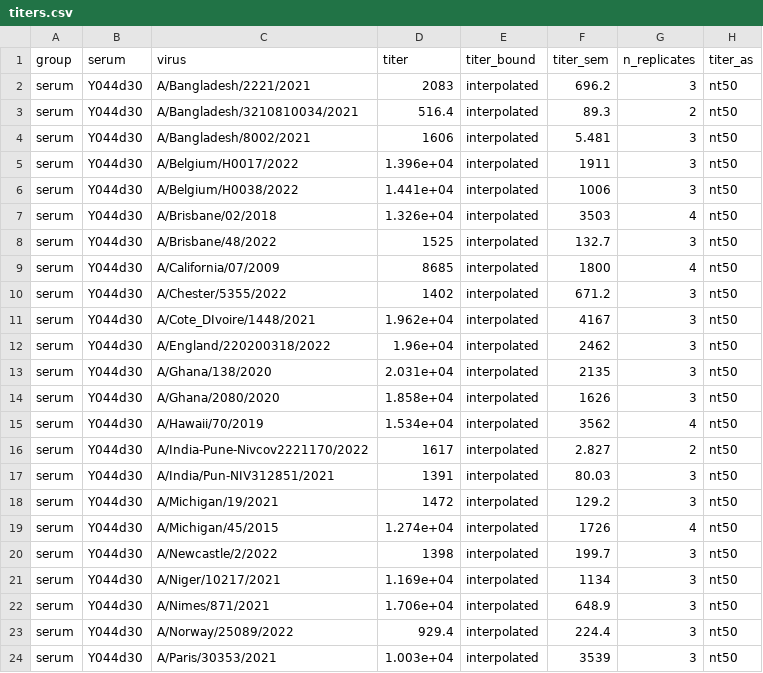
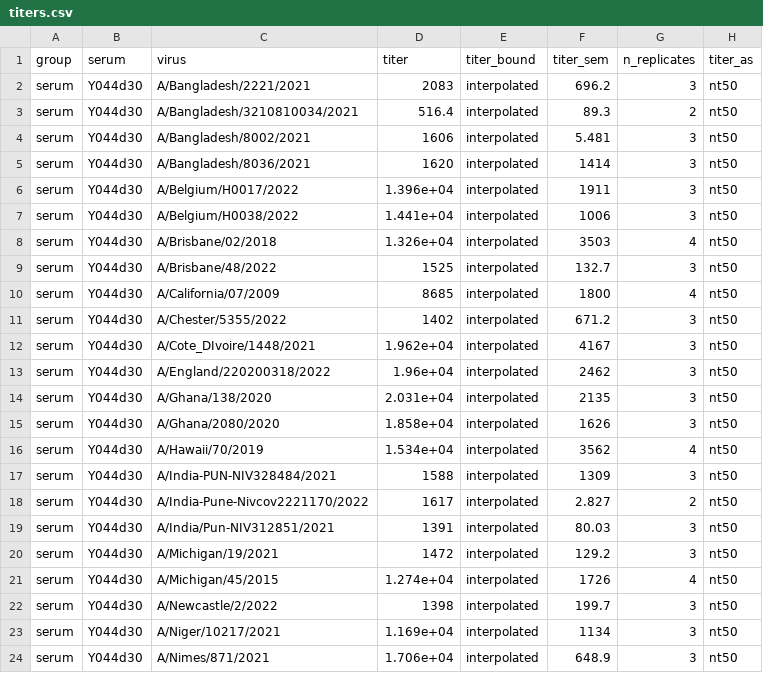
Before and after one commit to jbloomlab/seqneut-pipeline, a CSV file: test_example/results/sera/serum_Y044d30/titers.csv, drawn as a sheet; only a part is shown; the shorter side is filled out with more unchanged rows.

```diff
--- a/test_example/results/sera/serum_Y044d30/titers.csv
+++ b/test_example/results/sera/serum_Y044d30/titers.csv
@@ -4,2 +4,3 @@ serum,Y044d30,A/Bangladesh/3210810034/2021,516.4,interpolated,89.3,2,nt50
 serum,Y044d30,A/Bangladesh/8002/2021,1606,interpolated,5.481,3,nt50
+serum,Y044d30,A/Bangladesh/8036/2021,1620,interpolated,1414,3,nt50
 serum,Y044d30,A/Belgium/H0017/2022,1.396e+04,interpolated,1911,3,nt50
@@ -15,2 +16,3 @@ serum,Y044d30,A/Ghana/2080/2020,1.858e+04,interpolated,1626,3,nt50
 serum,Y044d30,A/Hawaii/70/2019,1.534e+04,interpolated,3562,4,nt50
+serum,Y044d30,A/India-PUN-NIV328484/2021,1588,interpolated,1309,3,nt50
 serum,Y044d30,A/India-Pune-Nivcov2221170/2022,1617,interpolated,2.827,2,nt50
```
Also changed, not shown: test_example/results/sera/serum_M099d30/titers.csv, 21 other files.
